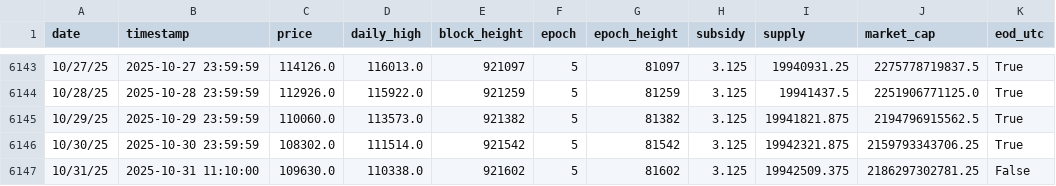
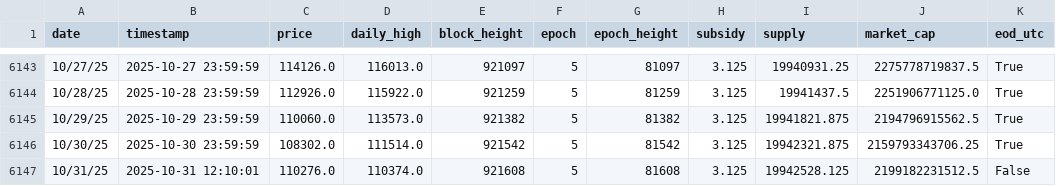
Before and after one commit to w-s-bitcoin/animations, a CSV file: assets/daily_price.csv, drawn as a sheet; only a part is shown, gaps mark what is left out.

```diff
--- a/assets/daily_price.csv
+++ b/assets/daily_price.csv
@@ -6146,2 +6146,2 @@ date,timestamp,price,daily_high,block_height,epoch,epoch_height,subsidy,supply,m
 10/30/25,2025-10-30 23:59:59,108302.0,111514.0,921542,5,81542,3.125,19942321.875,2159793343706.25,True
-10/31/25,2025-10-31 11:10:00,109630.0,110338.0,921602,5,81602,3.125,19942509.375,2186297302781.25,False
+10/31/25,2025-10-31 12:10:01,110276.0,110374.0,921608,5,81608,3.125,19942528.125,2199182231512.5,False
```
Also changed, not shown: assets/node_software_counts_grouped.csv, 35 other files.
